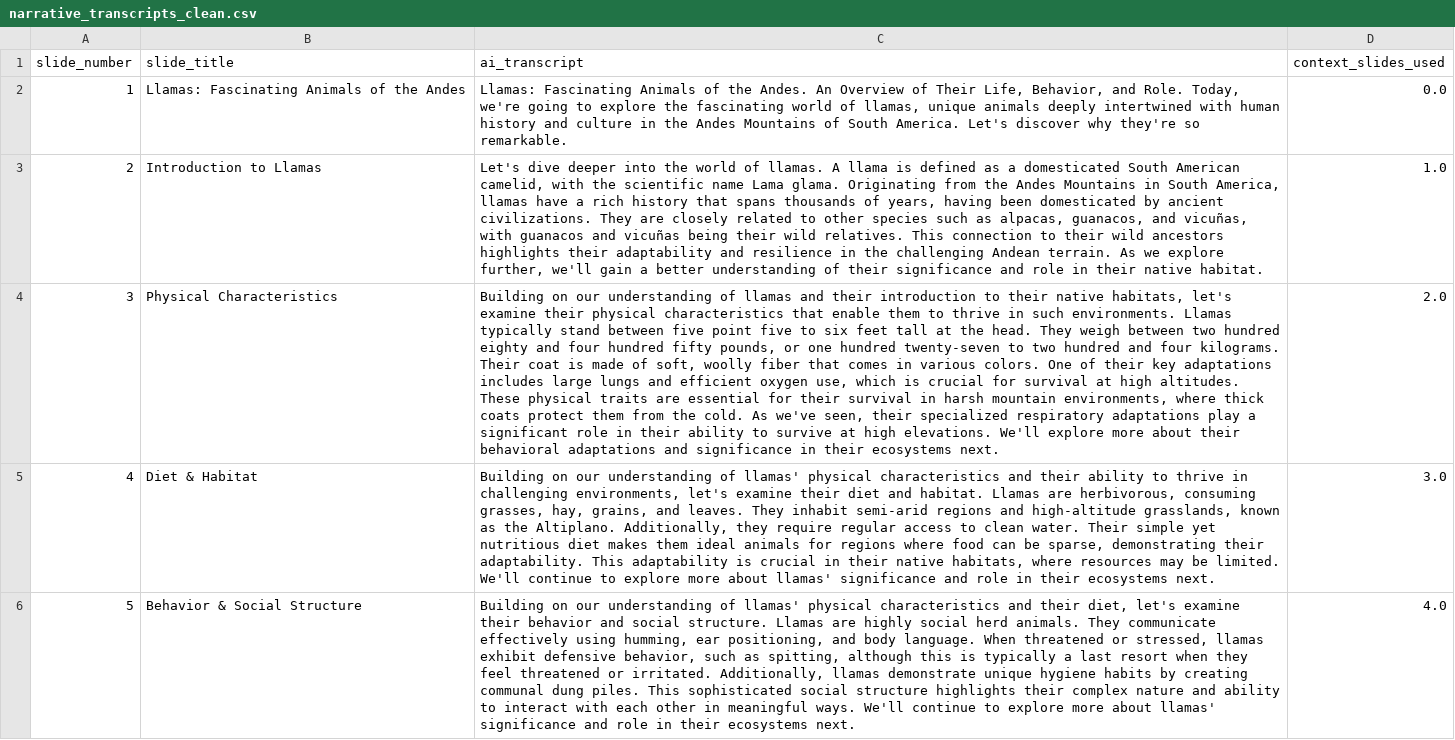
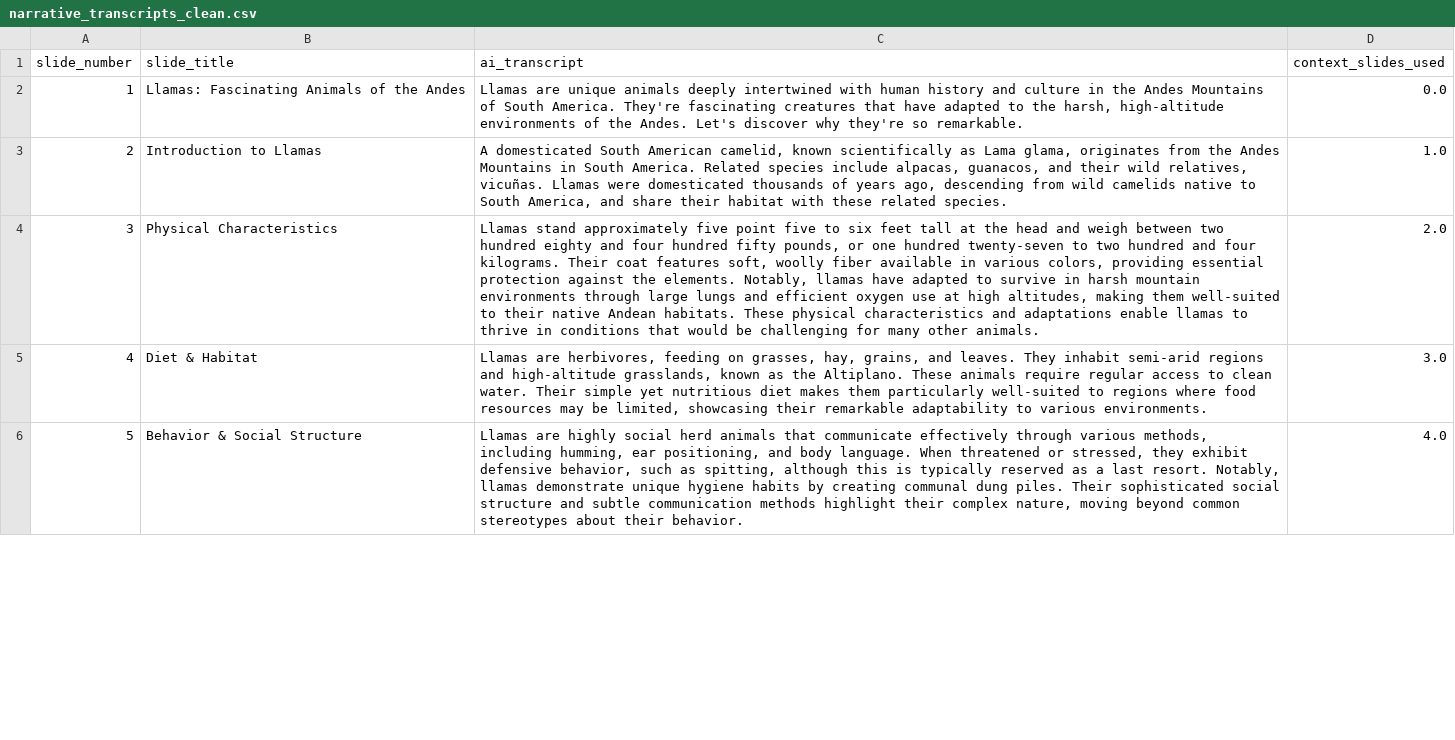
Before and after one commit to meta-llama/llama-cookbook, a CSV file: end-to-end-use-cases/powerpoint-to-voiceover-transcript/output/narrative_transcripts_clean.csv, drawn as a sheet; only a part is shown; the diff covers the shown part only; the diff names each change by its address in the sheet, - before the commit and + after, or states it on an @@ line.

```diff
--- a/end-to-end-use-cases/powerpoint-to-voiceover-transcript/output/narrative_transcripts_clean.csv
+++ b/end-to-end-use-cases/powerpoint-to-voiceover-transcript/output/narrative_transcripts_clean.csv
-C2 (ai_transcript): Llamas: Fascinating Animals of the Andes. An Overview of Their Life, Behavior, and Role. Today, we're going to explore the fascinating world of llamas, unique animals deeply intertwined with human history and culture in the Andes Mountains of South America. Let's discover…
+C2 (ai_transcript): Llamas are unique animals deeply intertwined with human history and culture in the Andes Mountains of South America. They're fascinating creatures that have adapted to the harsh, high-altitude environments of the Andes. Let's discover…
-C3 (ai_transcript): Let's dive deeper into the world of llamas. A llama is defined as a domesticated South American camelid, with the scientific name Lama glama. Originating from the Andes Mountains in South America, llamas have a rich history that spans thousands of years, having been domesticated by ancient civilizations. They are closely related to other species such as alpacas, guanacos, and vicuñas, with guanacos and vicuñas being their wild relatives. This connection to their wild ancestors highlights their adaptability and resilience in the challenging Andean terrain. As we explore further, we'll gain a better understanding of their significance and role in their native habitat.
+C3 (ai_transcript): A domesticated South American camelid, known scientifically as Lama glama, originates from the Andes Mountains in South America. Related species include alpacas, guanacos, and their wild relatives, vicuñas. Llamas were domesticated thousands of years ago, descending from wild camelids native to South America, and share their habitat with these related species.
-C4 (ai_transcript): Building on our understanding of llamas and their introduction to their native habitats, let's examine their physical characteristics that enable them to thrive in such environments. Llamas typically stand between five point five to six feet tall at the head. They weigh between two hundred eighty and four hundred fifty pounds, or one hundred twenty-seven to two hundred and four kilograms. Their coat is made of soft, woolly fiber that comes in various colors. One of their key adaptations includes large lungs and efficient oxygen use, which is crucial for survival at high altitudes. These physical traits are essential for their survival in harsh mountain environments, where thick coats protect them from the cold. As we've seen, their specialized respiratory adaptations play a significant role in their ability to survive at high elevations. We'll explore more about their behavioral adaptations and significance in their ecosystems next.
+C4 (ai_transcript): Llamas stand approximately five point five to six feet tall at the head and weigh between two hundred eighty and four hundred fifty pounds, or one hundred twenty-seven to two hundred and four kilograms. Their coat features soft, woolly fiber available in various colors, providing essential protection against the elements. Notably, llamas have adapted to survive in harsh mountain environments through large lungs and efficient oxygen use at high altitudes, making them well-suited to their native Andean habitats. These physical characteristics and adaptations enable llamas to thrive in conditions that would be challenging for many other animals.
-C5 (ai_transcript): Building on our understanding of llamas' physical characteristics and their ability to thrive in challenging environments, let's examine their diet and habitat. Llamas are herbivorous, consuming grasses, hay, grains, and leaves. They inhabit semi-arid regions and high-altitude grasslands, known as the Altiplano. Additionally, they require regular access to clean water. Their simple yet nutritious diet makes them ideal animals for regions where food can be sparse, demonstrating their adaptability. This adaptability is crucial in their native habitats, where resources may be limited. We'll continue to explore more about llamas' significance and role in their ecosystems next.
+C5 (ai_transcript): Llamas are herbivores, feeding on grasses, hay, grains, and leaves. They inhabit semi-arid regions and high-altitude grasslands, known as the Altiplano. These animals require regular access to clean water. Their simple yet nutritious diet makes them particularly well-suited to regions where food resources may be limited, showcasing their remarkable adaptability to various environments.
-C6 (ai_transcript): Building on our understanding of llamas' physical characteristics and their diet, let's examine their behavior and social structure. Llamas are highly social herd animals. They communicate effectively using humming, ear positioning, and body language. When threatened or stressed, llamas exhibit defensive behavior, such as spitting, although this is typically a last resort when they feel threatened or irritated. Additionally, llamas demonstrate unique hygiene habits by creating communal dung piles. This sophisticated social structure highlights their complex nature and ability to interact with each other in meaningful ways. We'll continue to explore more about llamas' significance and role in their ecosystems next.
+C6 (ai_transcript): Llamas are highly social herd animals that communicate effectively through various methods, including humming, ear positioning, and body language. When threatened or stressed, they exhibit defensive behavior, such as spitting, although this is typically reserved as a last resort. Notably, llamas demonstrate unique hygiene habits by creating communal dung piles. Their sophisticated social structure and subtle communication methods highlight their complex nature, moving beyond common stereotypes about their behavior.
```
Also changed, not shown: 5 edited cells elsewhere in this file, end-to-end-use-cases/powerpoint-to-voiceover-transcript/output/narrative_transcripts.csv, 18 other files.
